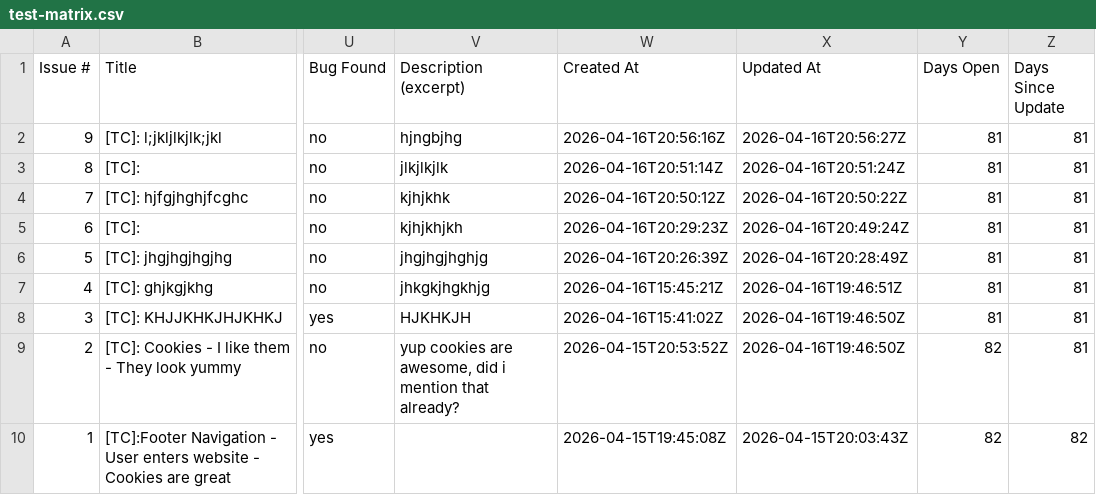
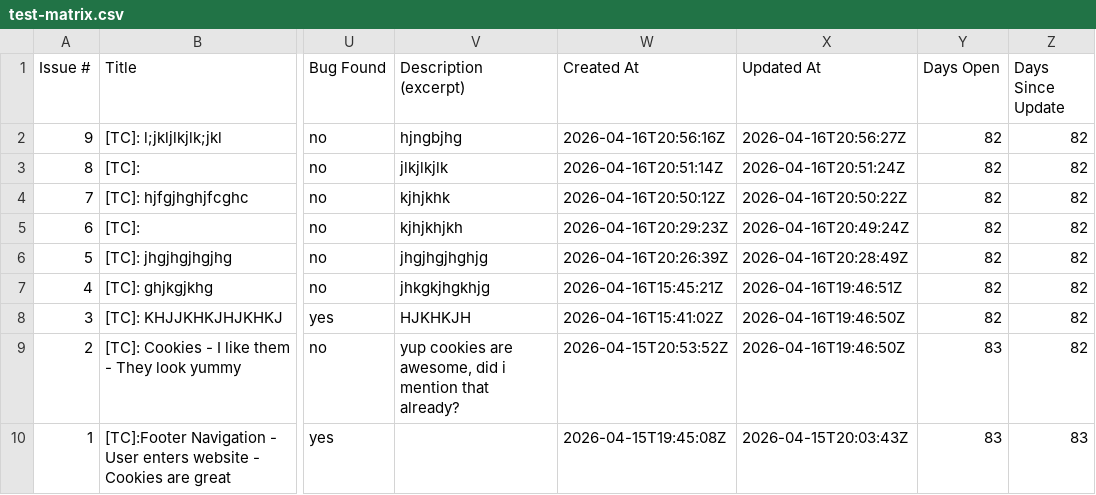
Before and after one commit to TheodorIvascu/Peviitor_TC, a CSV file: docs/test-matrix.csv, drawn as a sheet; only a part is shown, gaps mark what is left out; the diff names each change by its address in the sheet, - before the commit and + after, or states it on an @@ line.

```diff
--- a/docs/test-matrix.csv
+++ b/docs/test-matrix.csv
-Y2:Y8 (Days Open): 81
+Y2:Y8 (Days Open): 82
-Z2:Z9 (Days Since Update): 81
+Z2:Z9 (Days Since Update): 82
-Y9:Y10 (Days Open): 82
+Y9:Y10 (Days Open): 83
-Z10 (Days Since Update): 82
+Z10 (Days Since Update): 83
```
Also changed, not shown: 2 other files.
